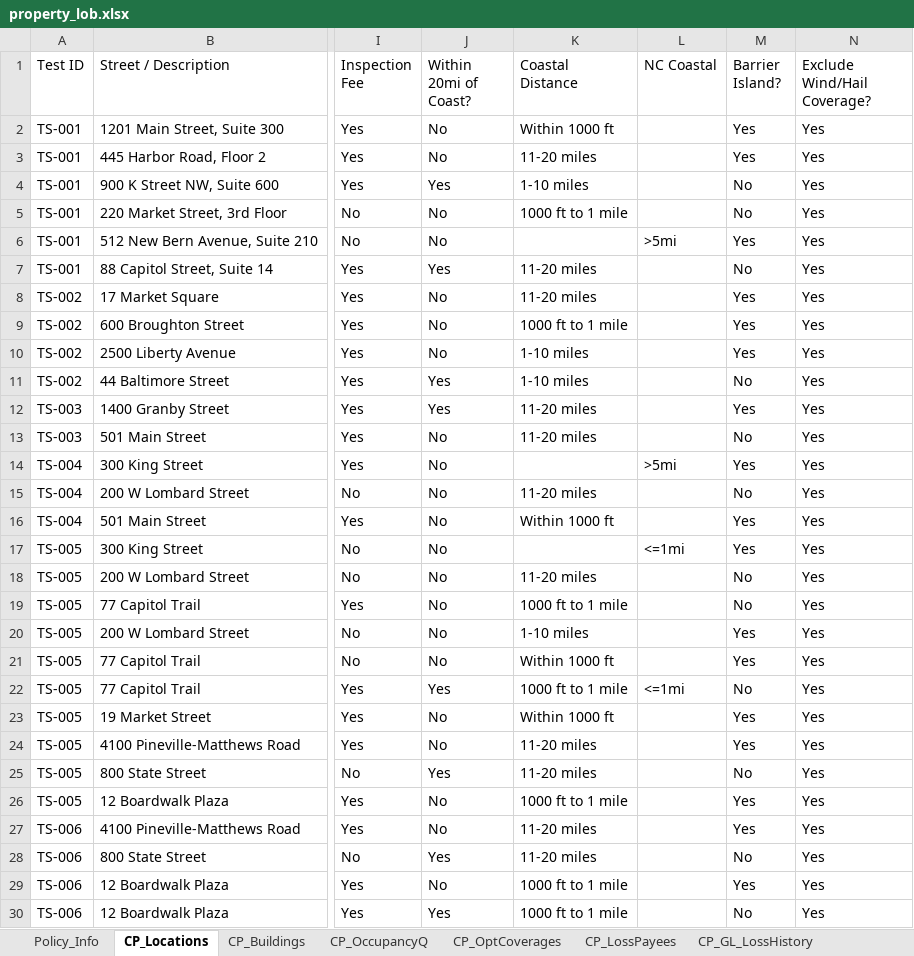
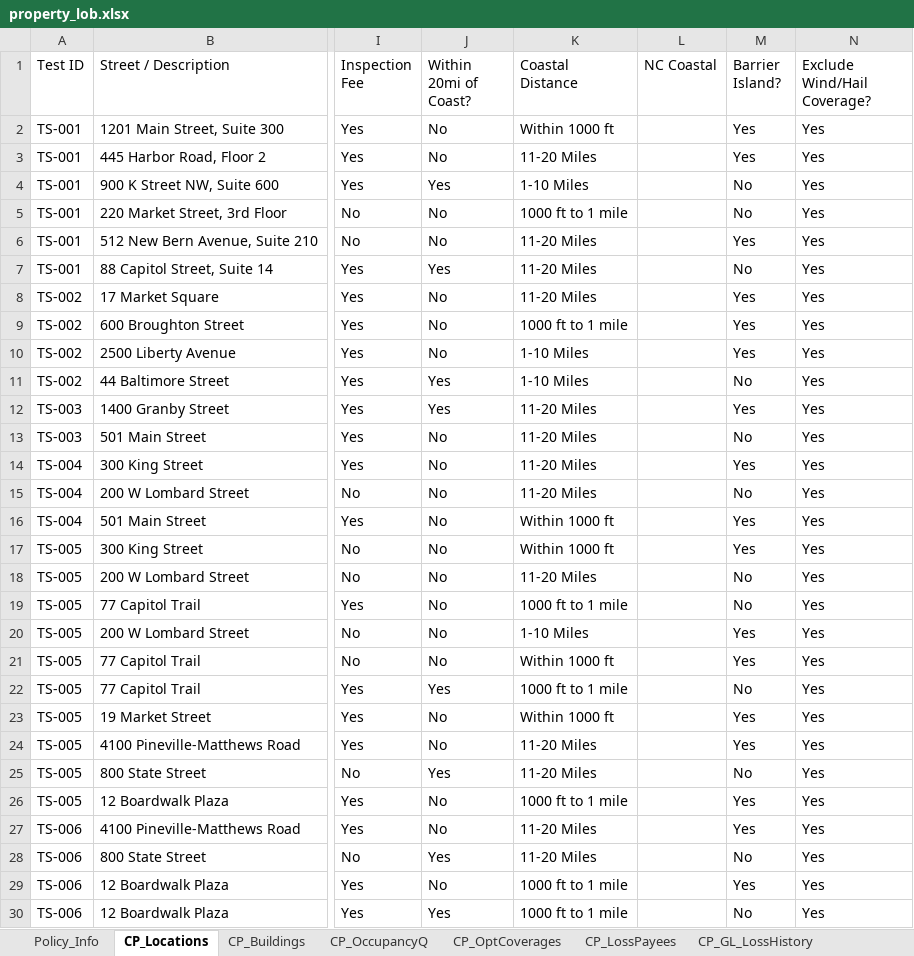
Before and after one commit to KMG-2356/spg-automation, an Excel workbook: src/data/property_lob.xlsx, sheet CP_Locations, drawn as a sheet; only a part is shown, gaps mark what is left out; values as stored, in another font and other column widths than the file's, no cell formats; the diff covers the shown part only; the diff names each change by its address in the sheet, - before the commit and + after, or states it on an @@ line.

Commit message:
fix: NC Coastal Data

```diff
--- a/src/data/property_lob.xlsx (sheet CP_Locations)
+++ b/src/data/property_lob.xlsx (sheet CP_Locations)
-K3 (Coastal Distance): 11-20 miles
+K3 (Coastal Distance): 11-20 Miles
-K4 (Coastal Distance): 1-10 miles
+K4 (Coastal Distance): 1-10 Miles
-K6 (Coastal Distance): (empty)
+K6 (Coastal Distance): 11-20 Miles
-L6 (NC Coastal): >5mi
+L6 (NC Coastal): (empty)
-K7:K8 (Coastal Distance): 11-20 miles
+K7:K8 (Coastal Distance): 11-20 Miles
-K10:K11 (Coastal Distance): 1-10 miles
+K10:K11 (Coastal Distance): 1-10 Miles
-K12:K13 (Coastal Distance): 11-20 miles
+K12:K13 (Coastal Distance): 11-20 Miles
-K14 (Coastal Distance): (empty)
+K14 (Coastal Distance): 11-20 Miles
-L14 (NC Coastal): >5mi
+L14 (NC Coastal): (empty)
-K15 (Coastal Distance): 11-20 miles
+K15 (Coastal Distance): 11-20 Miles
-K17 (Coastal Distance): (empty)
+K17 (Coastal Distance): Within 1000 ft
-L17 (NC Coastal): <=1mi
+L17 (NC Coastal): (empty)
-K18 (Coastal Distance): 11-20 miles
+K18 (Coastal Distance): 11-20 Miles
-K20 (Coastal Distance): 1-10 miles
+K20 (Coastal Distance): 1-10 Miles
-L22 (NC Coastal): <=1mi
+L22 (NC Coastal): (empty)
-K24:K25 (Coastal Distance): 11-20 miles
+K24:K25 (Coastal Distance): 11-20 Miles
-K27:K28 (Coastal Distance): 11-20 miles
+K27:K28 (Coastal Distance): 11-20 Miles
```
Also changed, not shown: 103 edited cells elsewhere in this sheet, sheet CP_Buildings, cell formats, 1 other file.
